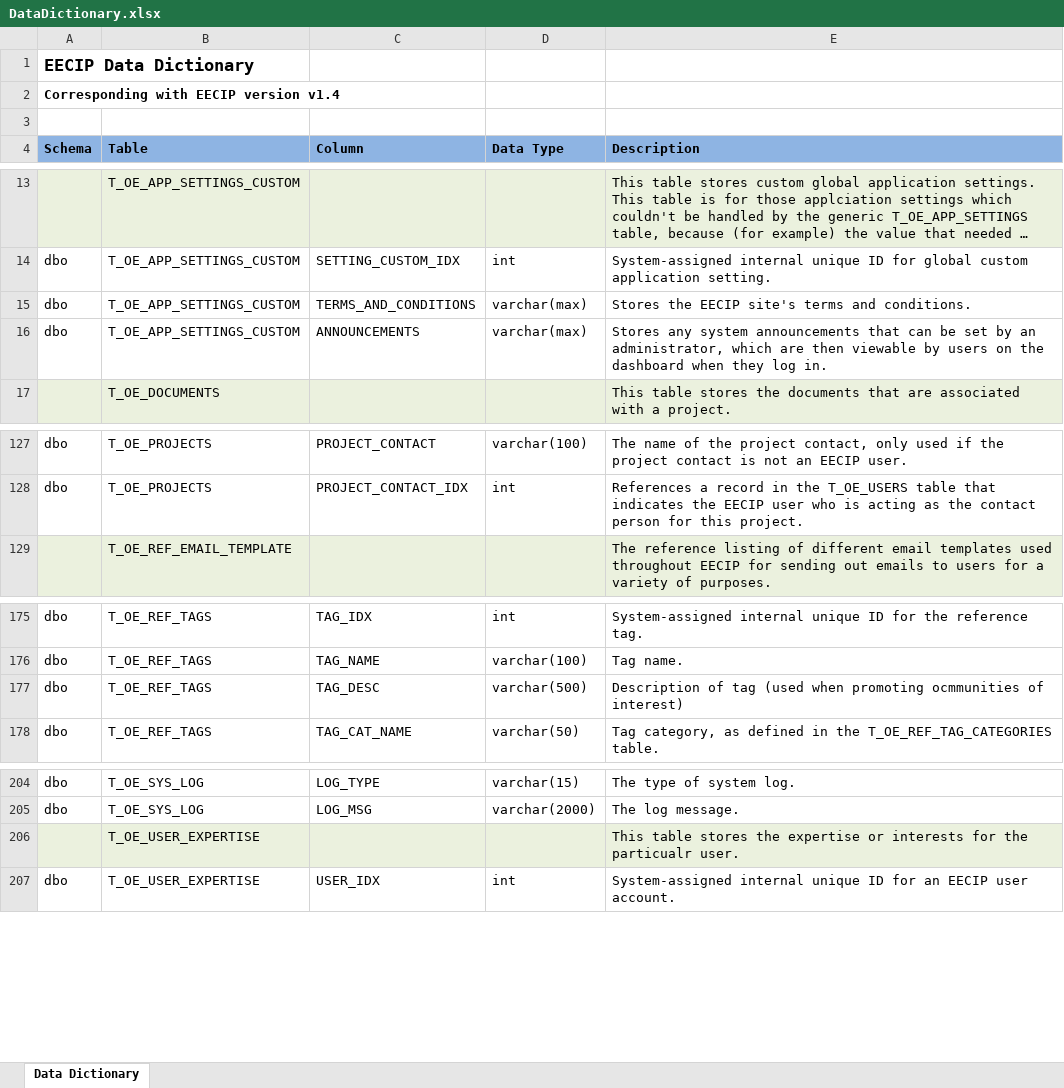
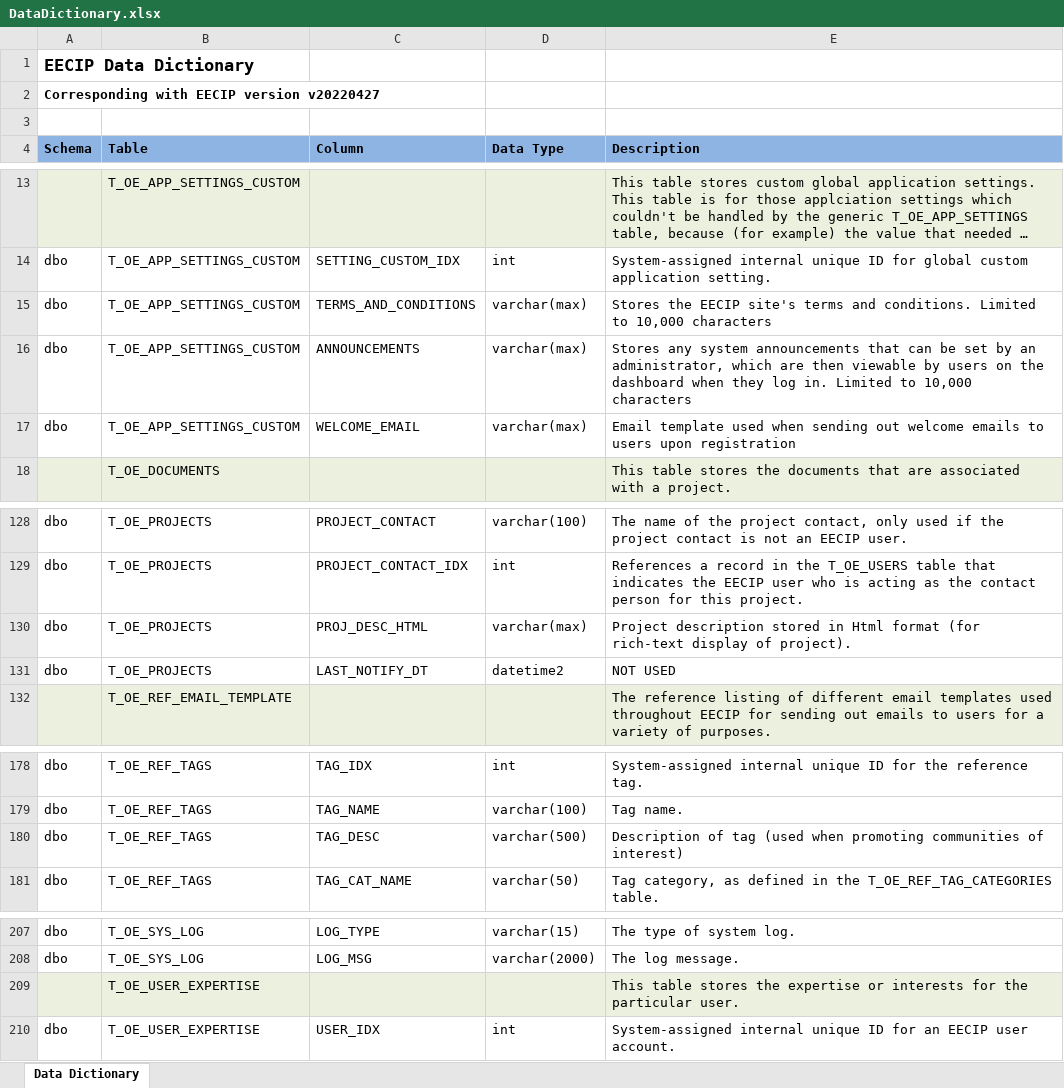
Before and after one commit to open-environment/EECIP, an Excel workbook: EECIP/App_Docs/DataDictionary.xlsx, sheet Data Dictionary, drawn as a sheet; only a part is shown, gaps mark what is left out; long unchanged cells end in …; values as stored, in another font and other column widths than the file's, no borders; addresses are those after the commit; the diff names each change by its address in the sheet, - before the commit and + after, or states it on an @@ line.

Commit message:
1. Fix sync with search service when account created 2. increase length of announcements  3. update data dictionary

```diff
--- a/EECIP/App_Docs/DataDictionary.xlsx (sheet Data Dictionary)
+++ b/EECIP/App_Docs/DataDictionary.xlsx (sheet Data Dictionary)
-A2 (Schema): Corresponding with EECIP version v1.4
+A2 (Schema): Corresponding with EECIP version v20220427
-E15 (Description): …and conditions.
+E15 (Description): …and conditions. Limited to 10,000 characters
-E16 (Description): …log in.
+E16 (Description): …log in. Limited to 10,000 characters
+row 17: dbo | T_OE_APP_SETTINGS_CUSTOM | WELCOME_EMAIL | varchar(max) | Email template used when sending out welcome emails to users upon registration
+row 130: dbo | T_OE_PROJECTS | PROJ_DESC_HTML | varchar(max) | Project description stored in Html format (for rich-text display of project).
+row 131: dbo | T_OE_PROJECTS | LAST_NOTIFY_DT | datetime2 | NOT USED
-E180 (Description): …when promoting ocmmunities of interest)
+E180 (Description): …when promoting communities of interest)
-E209 (Description): …for the particualr user.
+E209 (Description): …for the particular user.
```
Also changed, not shown: 6 other files.
